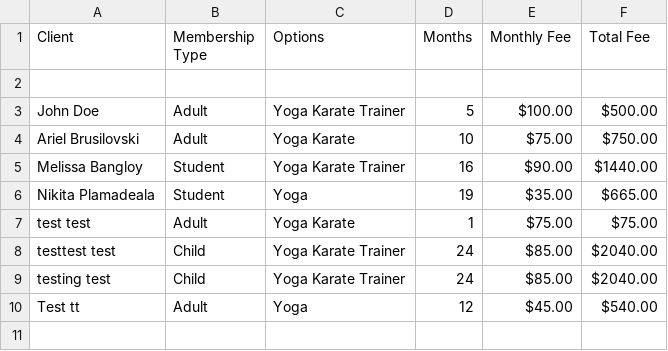
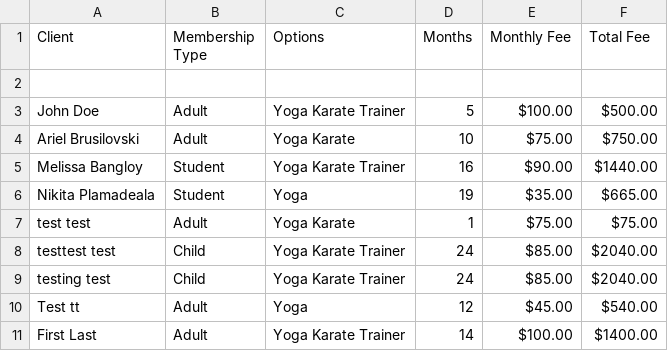
Before and after one commit to ABrusilovski/PC2, a CSV file: FitnessMemberships/bin/Debug/memberships.csv, drawn as a sheet; the diff names each change by its address in the sheet, - before the commit and + after, or states it on an @@ line.

Commit message:
finalizing and testing

```diff
--- a/FitnessMemberships/bin/Debug/memberships.csv
+++ b/FitnessMemberships/bin/Debug/memberships.csv
+row 11: First Last | Adult | Yoga Karate Trainer | 14 | $100.00 | $1400.00
```
